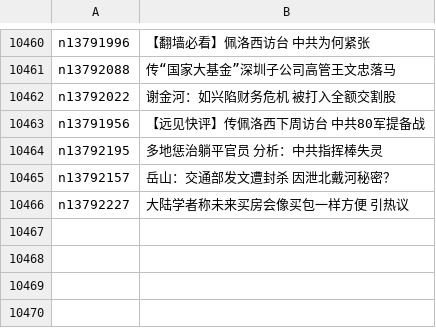
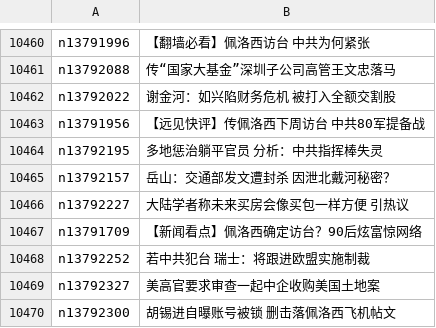
Before and after one commit to easy2view/epoch-news, a CSV file: indexes/ncid277.csv, drawn as a sheet; only a part is shown, gaps mark what is left out.

```diff
--- a/indexes/ncid277.csv
+++ b/indexes/ncid277.csv
@@ -10466 +10466,5 @@ n13792157,岳山：交通部发文遭封杀 因泄北戴河秘密？
 n13792227,大陆学者称未来买房会像买包一样方便 引热议
+n13791709,【新闻看点】佩洛西确定访台？90后炫富惊网络
+n13792252,若中共犯台 瑞士：将跟进欧盟实施制裁
+n13792327,美高官要求审查一起中企收购美国土地案
+n13792300,胡锡进自曝账号被锁 删击落佩洛西飞机帖文
```
Also changed, not shown: indexes/ncid1078159.csv, indexes/ncid1349361.csv, 35 other files.
